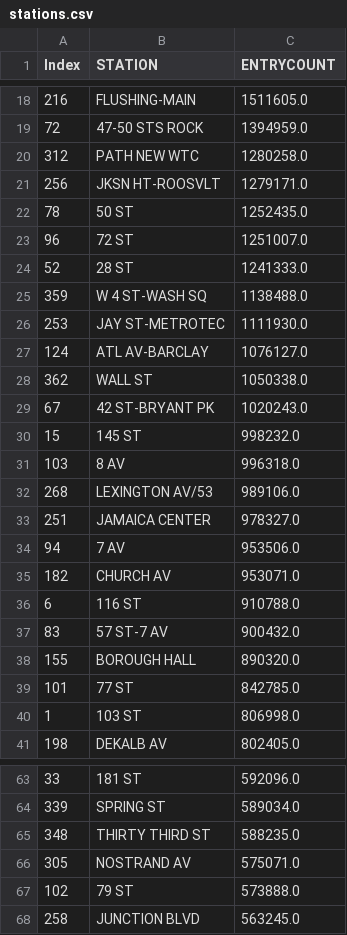
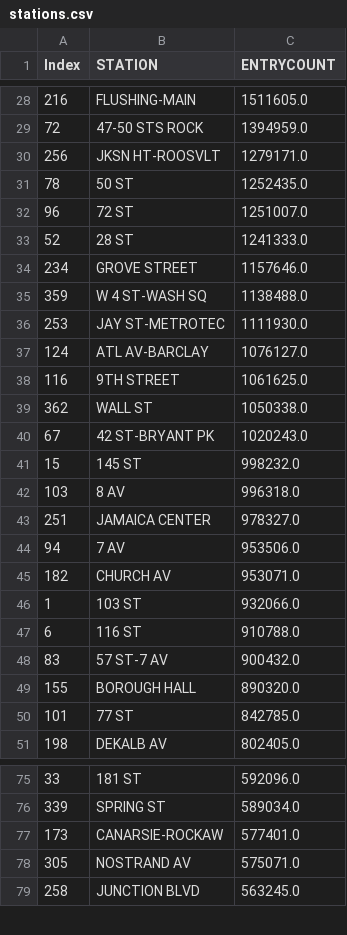
Before and after one commit to xvila/MTA-Turnstile-Data, a CSV file: stations.csv, drawn as a sheet; only a part is shown, gaps mark what is left out; the diff covers the shown part only.

```diff
--- a/stations.csv
+++ b/stations.csv
@@ -19,3 +29,2 @@ Index,STATION,ENTRYCOUNT
 72,47-50 STS ROCK,1394959.0
-312,PATH NEW WTC,1280258.0
 256,JKSN HT-ROOSVLT,1279171.0
@@ -24,2 +33,3 @@ Index,STATION,ENTRYCOUNT
 52,28 ST,1241333.0
+234,GROVE STREET,1157646.0
 359,W 4 ST-WASH SQ,1138488.0
@@ -27,2 +37,3 @@ Index,STATION,ENTRYCOUNT
 124,ATL AV-BARCLAY,1076127.0
+116,9TH STREET,1061625.0
 362,WALL ST,1050338.0
@@ -31,3 +42,2 @@ Index,STATION,ENTRYCOUNT
 103,8 AV,996318.0
-268,LEXINGTON AV/53,989106.0
 251,JAMAICA CENTER,978327.0
@@ -35,2 +45,3 @@ Index,STATION,ENTRYCOUNT
 182,CHURCH AV,953071.0
+1,103 ST,932066.0
 6,116 ST,910788.0
@@ -39,3 +50,2 @@ Index,STATION,ENTRYCOUNT
 101,77 ST,842785.0
-1,103 ST,806998.0
 198,DEKALB AV,802405.0
@@ -64,5 +76,4 @@ Index,STATION,ENTRYCOUNT
 339,SPRING ST,589034.0
-348,THIRTY THIRD ST,588235.0
+173,CANARSIE-ROCKAW,577401.0
 305,NOSTRAND AV,575071.0
-102,79 ST,573888.0
 258,JUNCTION BLVD,563245.0
```
Also changed, not shown: 26 added rows, 25 removed rows and 1 edited cell elsewhere in this file, 2 other files.
